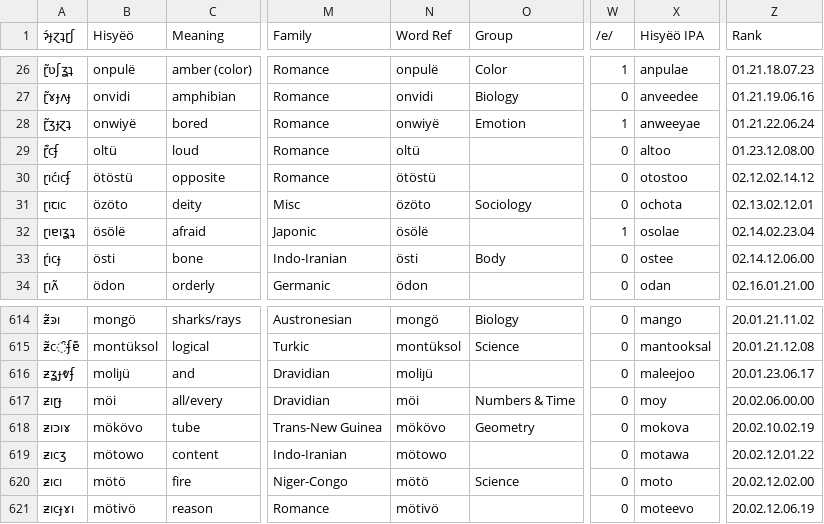
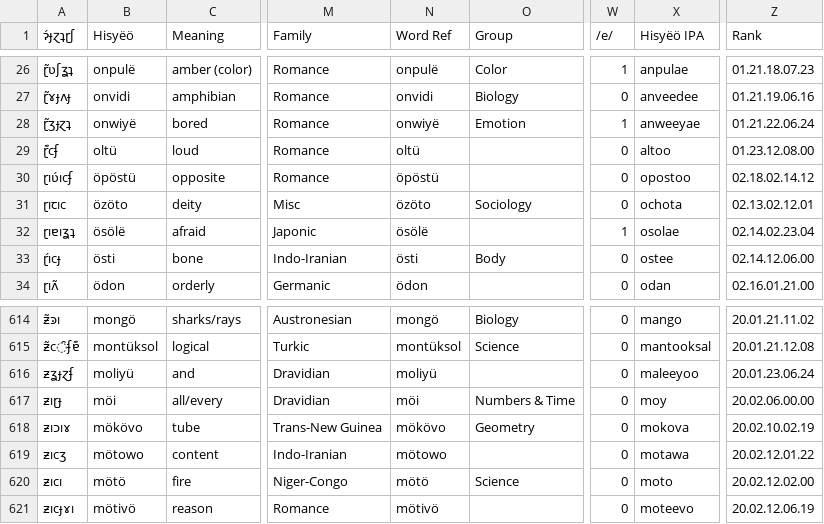
Before and after one commit to Hisyeo/Hisyeo.github.io, a CSV file: static/words.csv, drawn as a sheet; only a part is shown, gaps mark what is left out; the diff names each change by its address in the sheet, - before the commit and + after, or states it on an @@ line.

Commit message:
fix a couple words

```diff
--- a/static/words.csv
+++ b/static/words.csv
-A30 (ɂ́ɟɀʇɽʃ): ɽıćıcʄ
+A30 (ɂ́ɟɀʇɽʃ): ɽıʋ́ıcʄ
-B30 (Hisyëö): ötöstü
+B30 (Hisyëö): öpöstü
-N30 (Word Ref): ötöstü
+N30 (Word Ref): öpöstü
-X30 (Hisyëö IPA): otostoo
+X30 (Hisyëö IPA): opostoo
-Z30 (Rank): 02.12.02.14.12
+Z30 (Rank): 02.18.02.14.12
-A616 (ɂ́ɟɀʇɽʃ): ƶʓɟⱴʄ
+A616 (ɂ́ɟɀʇɽʃ): ƶʓɟɀʄ
-B616 (Hisyëö): moliȷü
+B616 (Hisyëö): moliyü
-N616 (Word Ref): moliȷü
+N616 (Word Ref): moliyü
-X616 (Hisyëö IPA): maleejoo
+X616 (Hisyëö IPA): maleeyoo
-Z616 (Rank): 20.01.23.06.17
+Z616 (Rank): 20.01.23.06.24
```
Also changed, not shown: 2 other files.
